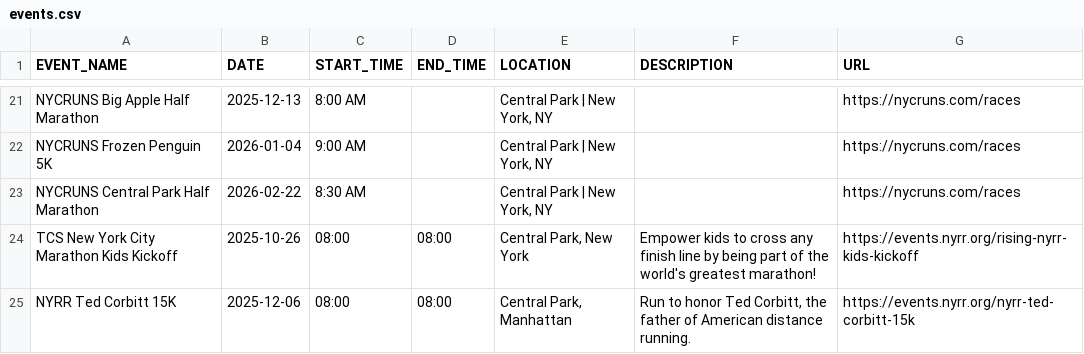
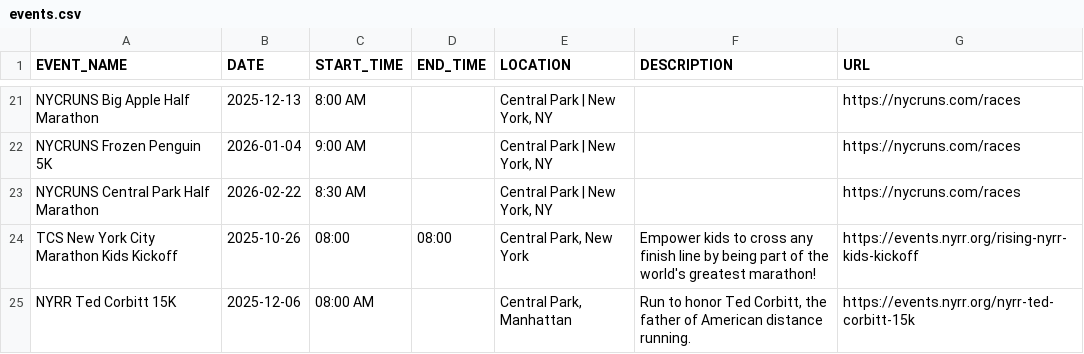
Before and after one commit to minimumviablestack/central-park-run-calendar, a CSV file: data/events.csv, drawn as a sheet; only a part is shown, gaps mark what is left out.

Commit message:
Deploying to gh-pages from @ minimumviablestack/central-park-run-calendar@1a010ec57570eca0da96c6331de10a5a6782a39e 🚀

```diff
--- a/data/events.csv
+++ b/data/events.csv
@@ -24,2 +24,2 @@ NYCRUNS Central Park Half Marathon,2026-02-22,8:30 AM,,"Central Park | New York,
 TCS New York City Marathon Kids Kickoff,2025-10-26,08:00,08:00,"Central Park, New York",Empower kids to cross any finish line by being part of the world's greatest marathon!,https://events.nyrr.org/rising-nyrr-kids-kickoff
-NYRR Ted Corbitt 15K,2025-12-06,08:00,08:00,"Central Park, Manhattan","Run to honor Ted Corbitt, the father of American distance running.",https://events.nyrr.org/nyrr-ted-corbitt-15k
+NYRR Ted Corbitt 15K,2025-12-06,08:00 AM,,"Central Park, Manhattan","Run to honor Ted Corbitt, the father of American distance running.",https://events.nyrr.org/nyrr-ted-corbitt-15k
```
